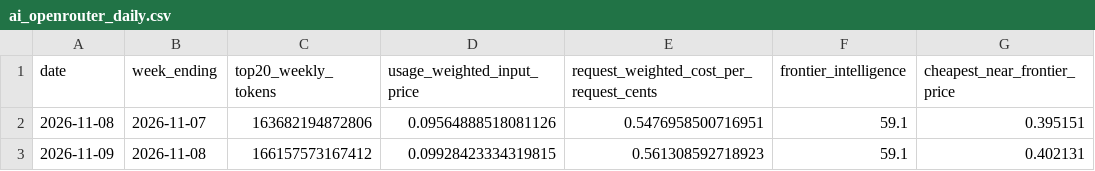
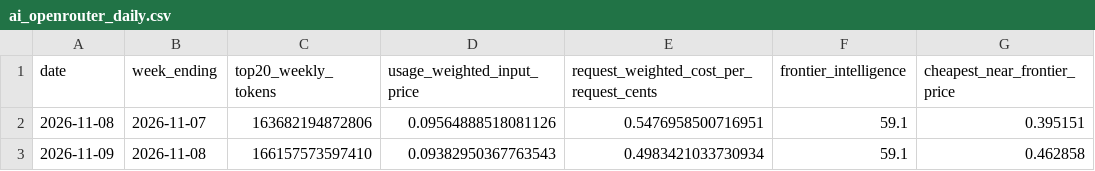
Before and after one commit to CL272/strategist-dashboard, a CSV file: archive/ai_openrouter_daily.csv, drawn as a sheet.

```diff
--- a/archive/ai_openrouter_daily.csv
+++ b/archive/ai_openrouter_daily.csv
@@ -2,2 +2,2 @@ date,week_ending,top20_weekly_tokens,usage_weighted_input_price,request_weighted
 2026-11-08,2026-11-07,163682194872806,0.09564888518081126,0.5476958500716951,59.1,0.395151
-2026-11-09,2026-11-08,166157573167412,0.09928423334319815,0.561308592718923,59.1,0.402131
+2026-11-09,2026-11-08,166157573597410,0.09382950367763543,0.4983421033730934,59.1,0.462858
```
Also changed, not shown: archive/ai_models_weekly.csv.
